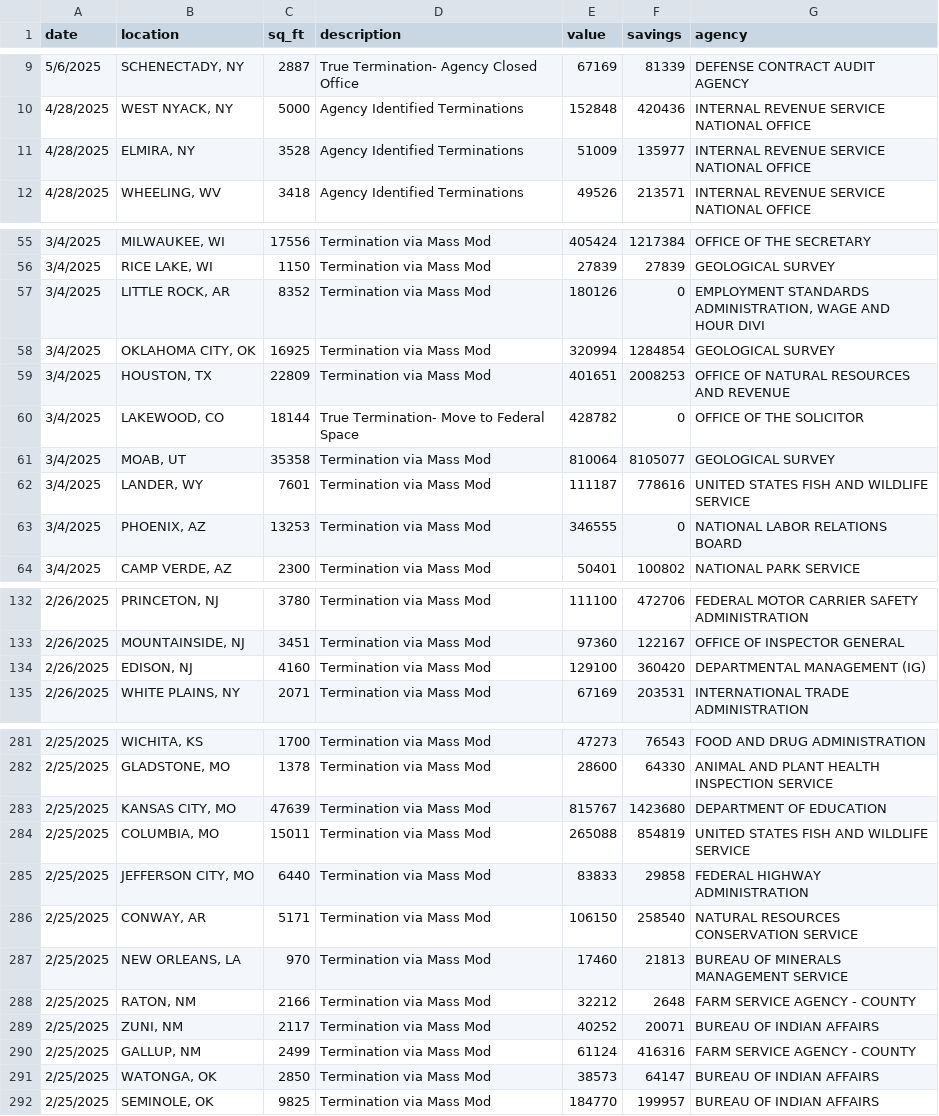
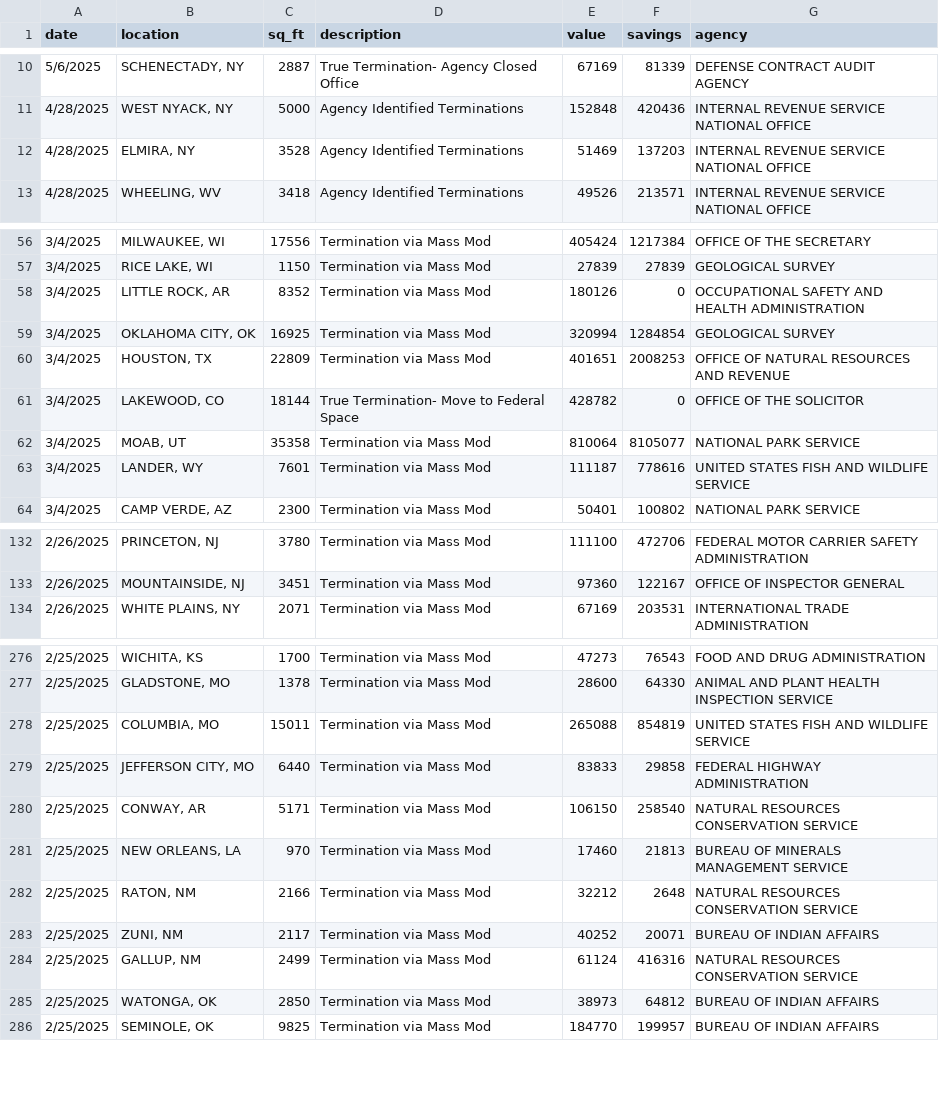
Before and after one commit to fartbagxp/doge, a CSV file: data/raw/doge_leases_termination.csv, drawn as a sheet; only a part is shown, gaps mark what is left out; the diff covers the shown part only.

```diff
--- a/data/raw/doge_leases_termination.csv
+++ b/data/raw/doge_leases_termination.csv
@@ -10,3 +11,3 @@ date,location,sq_ft,description,value,savings,agency
 4/28/2025,"WEST NYACK, NY",5000,Agency Identified Terminations,152848,420436,INTERNAL REVENUE SERVICE NATIONAL OFFICE
-4/28/2025,"ELMIRA, NY",3528,Agency Identified Terminations,51009,135977,INTERNAL REVENUE SERVICE NATIONAL OFFICE
+4/28/2025,"ELMIRA, NY",3528,Agency Identified Terminations,51469,137203,INTERNAL REVENUE SERVICE NATIONAL OFFICE
 4/28/2025,"WHEELING, WV",3418,Agency Identified Terminations,49526,213571,INTERNAL REVENUE SERVICE NATIONAL OFFICE
@@ -56,3 +57,3 @@ date,location,sq_ft,description,value,savings,agency
 3/4/2025,"RICE LAKE, WI",1150,Termination via Mass Mod,27839,27839,GEOLOGICAL SURVEY
-3/4/2025,"LITTLE ROCK, AR",8352,Termination via Mass Mod,180126,0,"EMPLOYMENT STANDARDS ADMINISTRATION, WAGE AND HOUR DIVI"
+3/4/2025,"LITTLE ROCK, AR",8352,Termination via Mass Mod,180126,0,OCCUPATIONAL SAFETY AND HEALTH ADMINISTRATION
 3/4/2025,"OKLAHOMA CITY, OK",16925,Termination via Mass Mod,320994,1284854,GEOLOGICAL SURVEY
@@ -60,5 +61,4 @@ date,location,sq_ft,description,value,savings,agency
 3/4/2025,"LAKEWOOD, CO",18144,True Termination- Move to Federal Space,428782,0,OFFICE OF THE SOLICITOR
-3/4/2025,"MOAB, UT",35358,Termination via Mass Mod,810064,8105077,GEOLOGICAL SURVEY
+3/4/2025,"MOAB, UT",35358,Termination via Mass Mod,810064,8105077,NATIONAL PARK SERVICE
 3/4/2025,"LANDER, WY",7601,Termination via Mass Mod,111187,778616,UNITED STATES FISH AND WILDLIFE SERVICE
-3/4/2025,"PHOENIX, AZ",13253,Termination via Mass Mod,346555,0,NATIONAL LABOR RELATIONS BOARD
 3/4/2025,"CAMP VERDE, AZ",2300,Termination via Mass Mod,50401,100802,NATIONAL PARK SERVICE
@@ -133,3 +133,2 @@ date,location,sq_ft,description,value,savings,agency
 2/26/2025,"MOUNTAINSIDE, NJ",3451,Termination via Mass Mod,97360,122167,OFFICE OF INSPECTOR GENERAL
-2/26/2025,"EDISON, NJ",4160,Termination via Mass Mod,129100,360420,DEPARTMENTAL MANAGEMENT (IG)
 2/26/2025,"WHITE PLAINS, NY",2071,Termination via Mass Mod,67169,203531,INTERNATIONAL TRADE ADMINISTRATION
@@ -282,3 +277,2 @@ date,location,sq_ft,description,value,savings,agency
 2/25/2025,"GLADSTONE, MO",1378,Termination via Mass Mod,28600,64330,ANIMAL AND PLANT HEALTH INSPECTION SERVICE
-2/25/2025,"KANSAS CITY, MO",47639,Termination via Mass Mod,815767,1423680,DEPARTMENT OF EDUCATION
 2/25/2025,"COLUMBIA, MO",15011,Termination via Mass Mod,265088,854819,UNITED STATES FISH AND WILDLIFE SERVICE
@@ -287,6 +281,6 @@ date,location,sq_ft,description,value,savings,agency
 2/25/2025,"NEW ORLEANS, LA",970,Termination via Mass Mod,17460,21813,BUREAU OF MINERALS MANAGEMENT SERVICE
-2/25/2025,"RATON, NM",2166,Termination via Mass Mod,32212,2648,FARM SERVICE AGENCY - COUNTY
+2/25/2025,"RATON, NM",2166,Termination via Mass Mod,32212,2648,NATURAL RESOURCES CONSERVATION SERVICE
 2/25/2025,"ZUNI, NM",2117,Termination via Mass Mod,40252,20071,BUREAU OF INDIAN AFFAIRS
-2/25/2025,"GALLUP, NM",2499,Termination via Mass Mod,61124,416316,FARM SERVICE AGENCY - COUNTY
-2/25/2025,"WATONGA, OK",2850,Termination via Mass Mod,38573,64147,BUREAU OF INDIAN AFFAIRS
+2/25/2025,"GALLUP, NM",2499,Termination via Mass Mod,61124,416316,NATURAL RESOURCES CONSERVATION SERVICE
+2/25/2025,"WATONGA, OK",2850,Termination via Mass Mod,38973,64812,BUREAU OF INDIAN AFFAIRS
 2/25/2025,"SEMINOLE, OK",9825,Termination via Mass Mod,184770,199957,BUREAU OF INDIAN AFFAIRS
```
Also changed, not shown: 1 added row, 7 removed rows and 42 edited cells elsewhere in this file, 4 other files.
